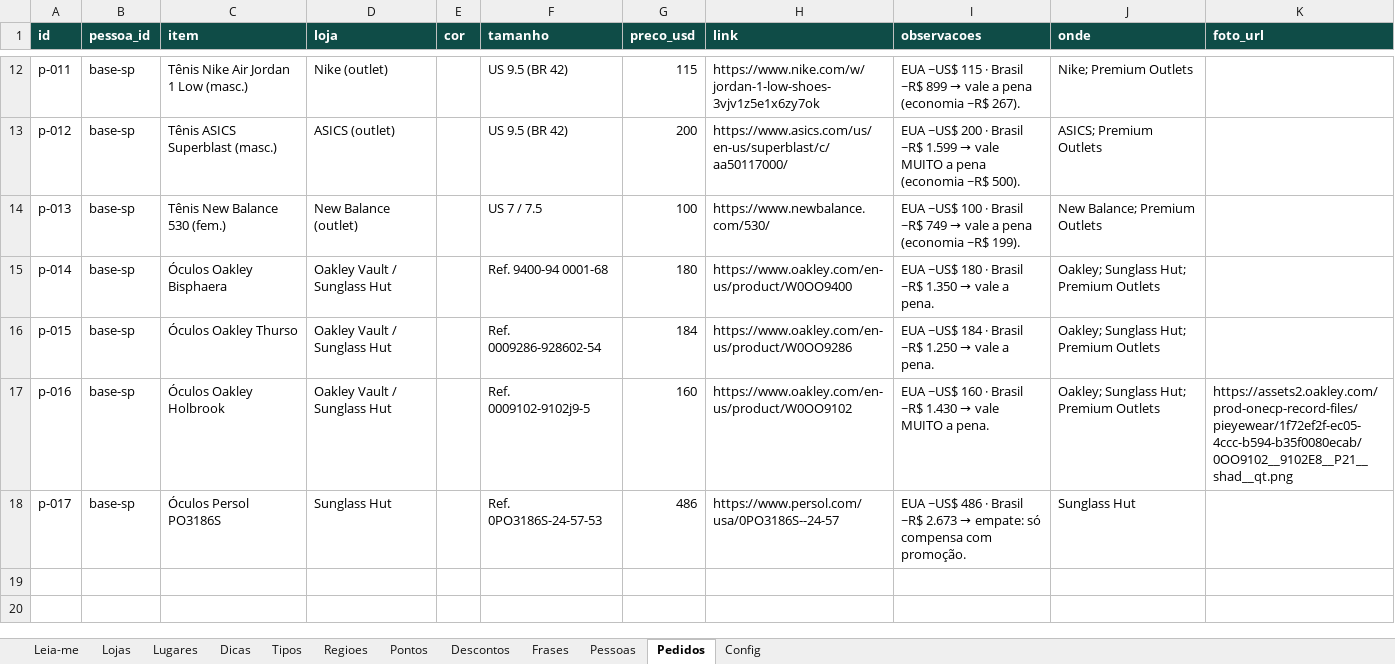
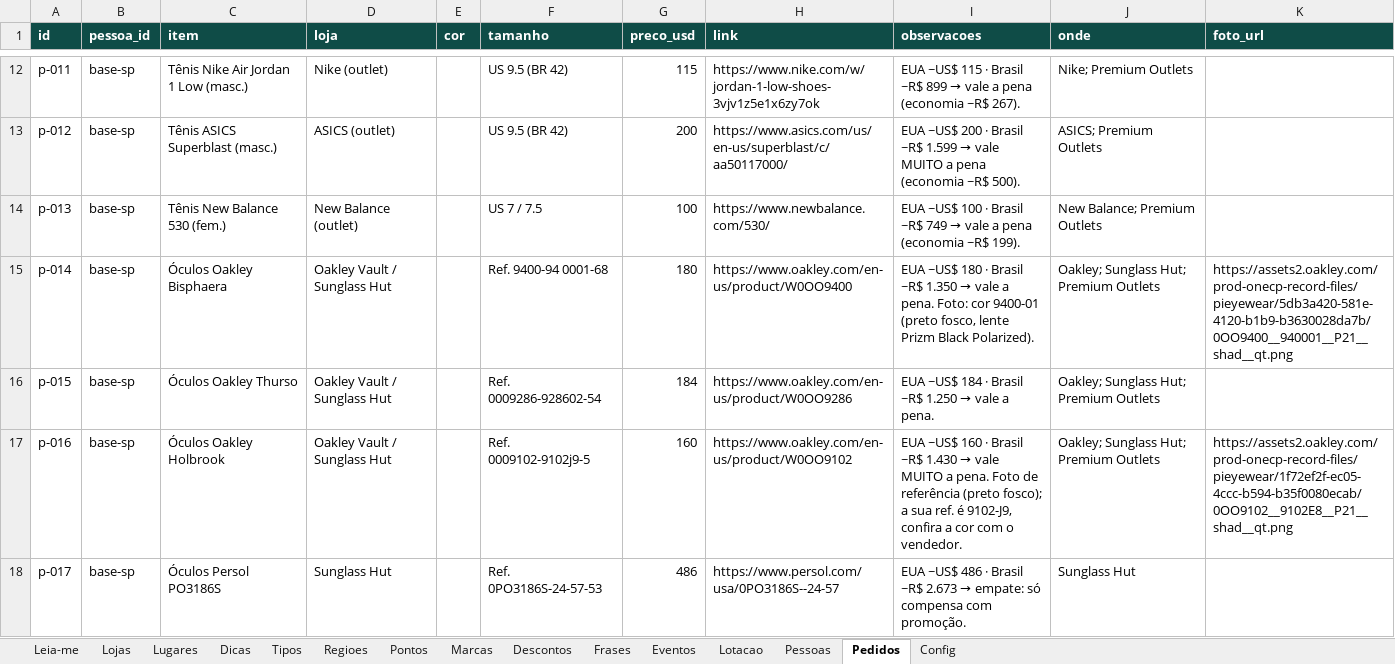
Before and after one commit to Betobarbosa-collab/Guia-Orlando, an Excel workbook: planilha/guia-dados.xlsx, sheet Pedidos, drawn as a sheet; only a part is shown, gaps mark what is left out; values as stored, in another font and other column widths than the file's, no borders; the diff names each change by its address in the sheet, - before the commit and + after, or states it on an @@ line.

```diff
--- a/planilha/guia-dados.xlsx (sheet Pedidos)
+++ b/planilha/guia-dados.xlsx (sheet Pedidos)
+sheet tab: Marcas
+sheet tab: Eventos
+sheet tab: Lotacao
-I15 (observacoes): …a pena.
+I15 (observacoes): …a pena. Foto: cor 9400-01 (preto fosco, lente Prizm Black Polarized).
-K15 (foto_url): (empty)
+K15 (foto_url): https://assets2.oakley.com/prod-onecp-record-files/pieyewear/5db3a420-581e-4120-b1b9-b3630028da7b/0OO9400__940001__P21__shad__qt.png
-I17 (observacoes): …a pena.
+I17 (observacoes): …a pena. Foto de referência (preto fosco); a sua ref. é 9102-J9, confira a cor com o vendedor.
```
Also changed, not shown: sheet Pontos, sheet Regioes, sheet Tipos, sheet Dicas, sheet Leia-me, sheet Pessoas, 2 more sheets.
